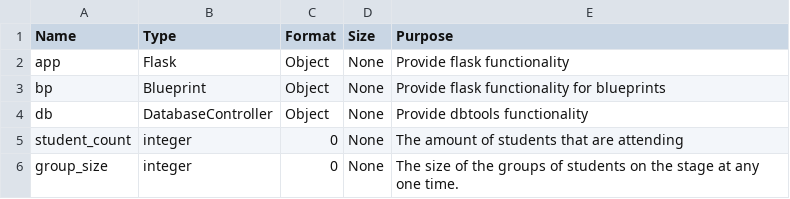
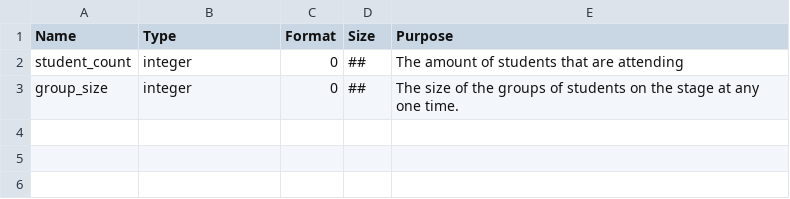
Before and after one commit to haydenhughes/bsc-awards, a CSV file: docs/Data Dictonary.csv, drawn as a sheet.

Commit message:
Update Data Dictonary.csv

```diff
--- a/docs/Data Dictonary.csv
+++ b/docs/Data Dictonary.csv
@@ -1,6 +1,3 @@
 Name, Type, Format, Size, Purpose
-app, Flask, Object, None, Provide flask functionality
-bp, Blueprint, Object, None, Provide flask functionality for blueprints
-db, DatabaseController, Object, None, Provide dbtools functionality
-student_count, integer, 0, None, The amount of students that are attending
-group_size, integer, 0, None, The size of the groups of students on the stage at any one time.
+student_count, integer, 0, ##, The amount of students that are attending
+group_size, integer, 0, ##, The size of the groups of students on the stage at any one time.
```
